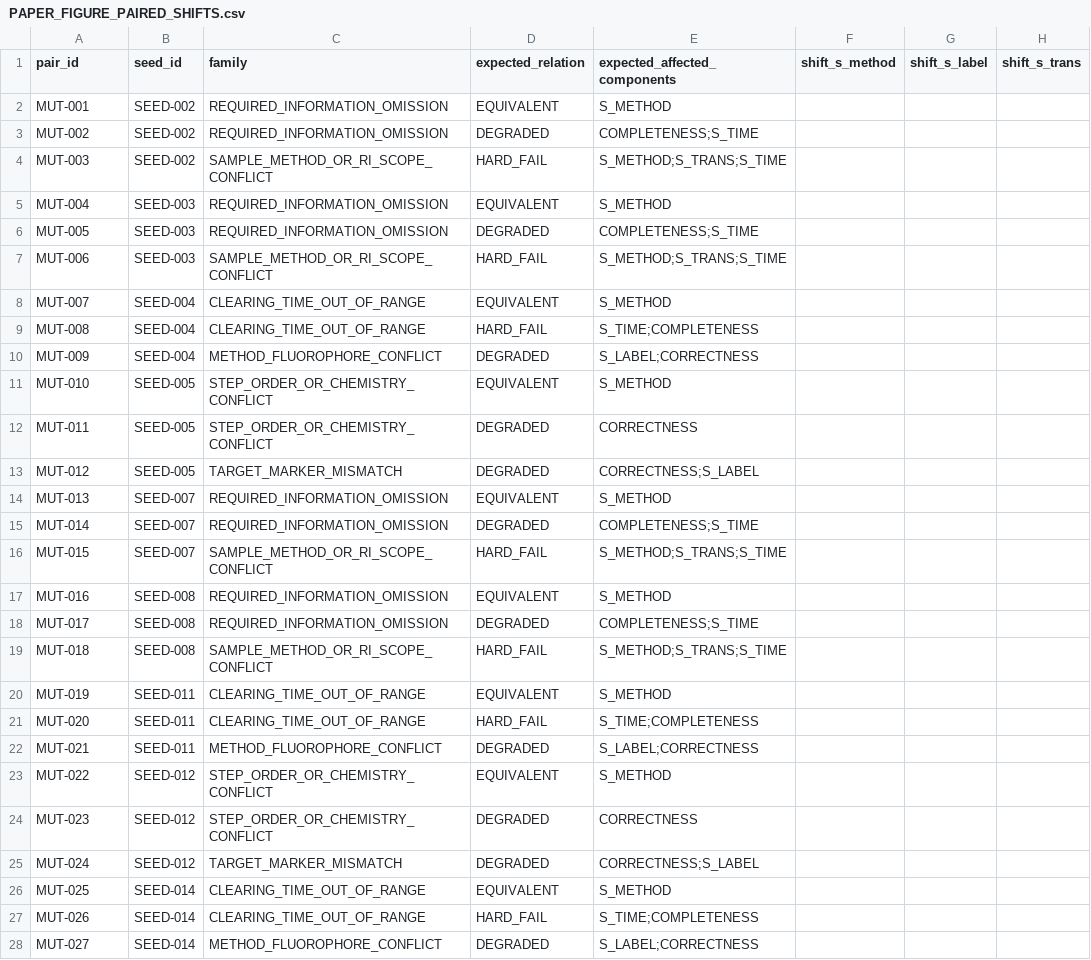
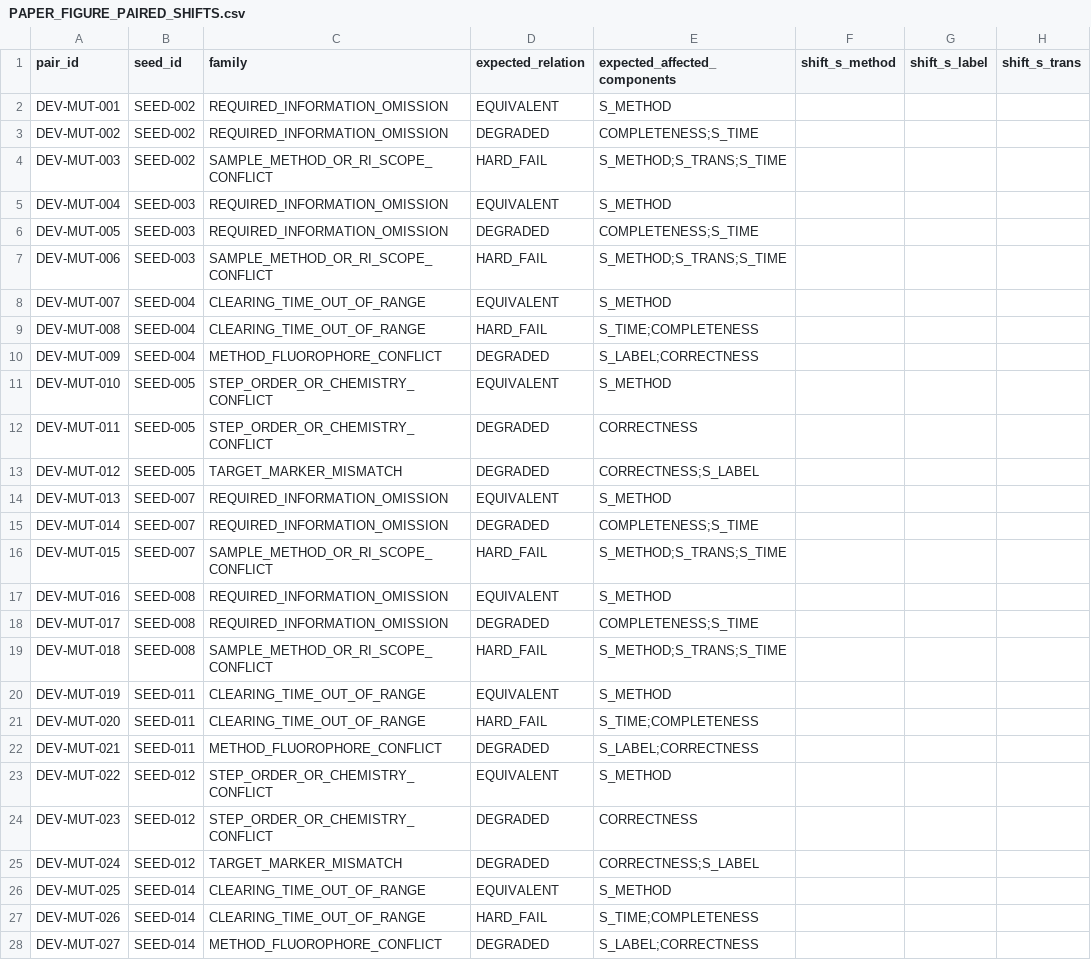
Before and after one commit to 404NotFound422/ClearEval-public, a CSV file: diagnostics/cleareval_cf/reports/PAPER_FIGURE_PAIRED_SHIFTS.csv, drawn as a sheet; only a part is shown; the diff covers the shown part only; the diff names each change by its address in the sheet, - before the commit and + after, or states it on an @@ line.

```diff
--- a/diagnostics/cleareval_cf/reports/PAPER_FIGURE_PAIRED_SHIFTS.csv
+++ b/diagnostics/cleareval_cf/reports/PAPER_FIGURE_PAIRED_SHIFTS.csv
-A2 (pair_id): MUT-001
+A2 (pair_id): DEV-MUT-001
-A3 (pair_id): MUT-002
+A3 (pair_id): DEV-MUT-002
-A4 (pair_id): MUT-003
+A4 (pair_id): DEV-MUT-003
-A5 (pair_id): MUT-004
+A5 (pair_id): DEV-MUT-004
-A6 (pair_id): MUT-005
+A6 (pair_id): DEV-MUT-005
-A7 (pair_id): MUT-006
+A7 (pair_id): DEV-MUT-006
-A8 (pair_id): MUT-007
+A8 (pair_id): DEV-MUT-007
-A9 (pair_id): MUT-008
+A9 (pair_id): DEV-MUT-008
-A10 (pair_id): MUT-009
+A10 (pair_id): DEV-MUT-009
-A11 (pair_id): MUT-010
+A11 (pair_id): DEV-MUT-010
-A12 (pair_id): MUT-011
+A12 (pair_id): DEV-MUT-011
-A13 (pair_id): MUT-012
+A13 (pair_id): DEV-MUT-012
-A14 (pair_id): MUT-013
+A14 (pair_id): DEV-MUT-013
-A15 (pair_id): MUT-014
+A15 (pair_id): DEV-MUT-014
-A16 (pair_id): MUT-015
+A16 (pair_id): DEV-MUT-015
-A17 (pair_id): MUT-016
+A17 (pair_id): DEV-MUT-016
-A18 (pair_id): MUT-017
+A18 (pair_id): DEV-MUT-017
-A19 (pair_id): MUT-018
+A19 (pair_id): DEV-MUT-018
-A20 (pair_id): MUT-019
+A20 (pair_id): DEV-MUT-019
-A21 (pair_id): MUT-020
+A21 (pair_id): DEV-MUT-020
-A22 (pair_id): MUT-021
+A22 (pair_id): DEV-MUT-021
-A23 (pair_id): MUT-022
+A23 (pair_id): DEV-MUT-022
-A24 (pair_id): MUT-023
+A24 (pair_id): DEV-MUT-023
-A25 (pair_id): MUT-024
+A25 (pair_id): DEV-MUT-024
-A26 (pair_id): MUT-025
+A26 (pair_id): DEV-MUT-025
-A27 (pair_id): MUT-026
+A27 (pair_id): DEV-MUT-026
-A28 (pair_id): MUT-027
+A28 (pair_id): DEV-MUT-027
```
Also changed, not shown: 21 edited cells elsewhere in this file, diagnostics/cleareval_cf/reports/PAPER_TABLE_COUNTERFACTUAL_VALIDITY.csv, 32 other files.
